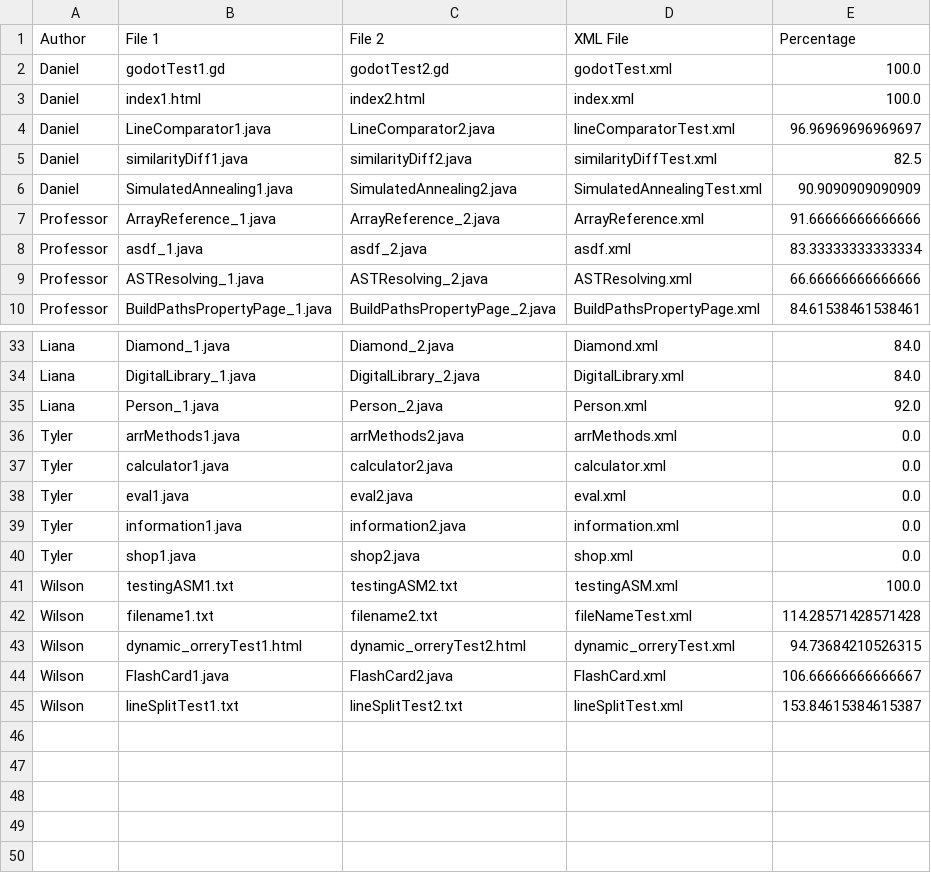
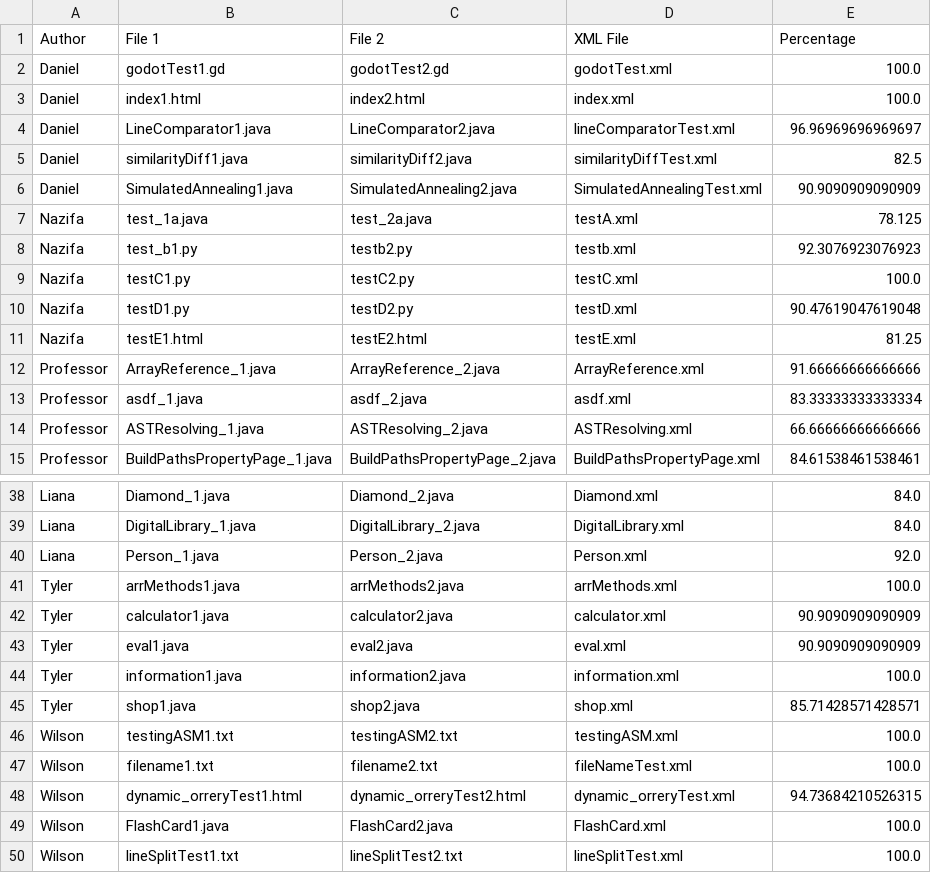
Before and after one commit to Mini1Git/3110GroupProject, a CSV file: TESTING_RESULTS.csv, drawn as a sheet; only a part is shown, gaps mark what is left out; addresses are those after the commit; the diff names each change by its address in the sheet, - before the commit and + after, or states it on an @@ line.

```diff
--- a/TESTING_RESULTS.csv
+++ b/TESTING_RESULTS.csv
+row 7: Nazifa | test_1a.java | test_2a.java | testA.xml | 78.125
+row 8: Nazifa | test_b1.py | testb2.py | testb.xml | 92.3076923076923
+row 9: Nazifa | testC1.py | testC2.py | testC.xml | 100.0
+row 10: Nazifa | testD1.py | testD2.py | testD.xml | 90.47619047619048
+row 11: Nazifa | testE1.html | testE2.html | testE.xml | 81.25
-E41 (Percentage): 0.0
+E41 (Percentage): 100.0
-E42:E43 (Percentage): 0.0
+E42:E43 (Percentage): 90.9090909090909
-E44 (Percentage): 0.0
+E44 (Percentage): 100.0
-E45 (Percentage): 0.0
+E45 (Percentage): 85.71428571428571
-E47 (Percentage): 114.28571428571428
+E47 (Percentage): 100.0
-E49 (Percentage): 106.66666666666667
+E49 (Percentage): 100.0
-E50 (Percentage): 153.84615384615387
+E50 (Percentage): 100.0
```
Also changed, not shown: 50 other files.
